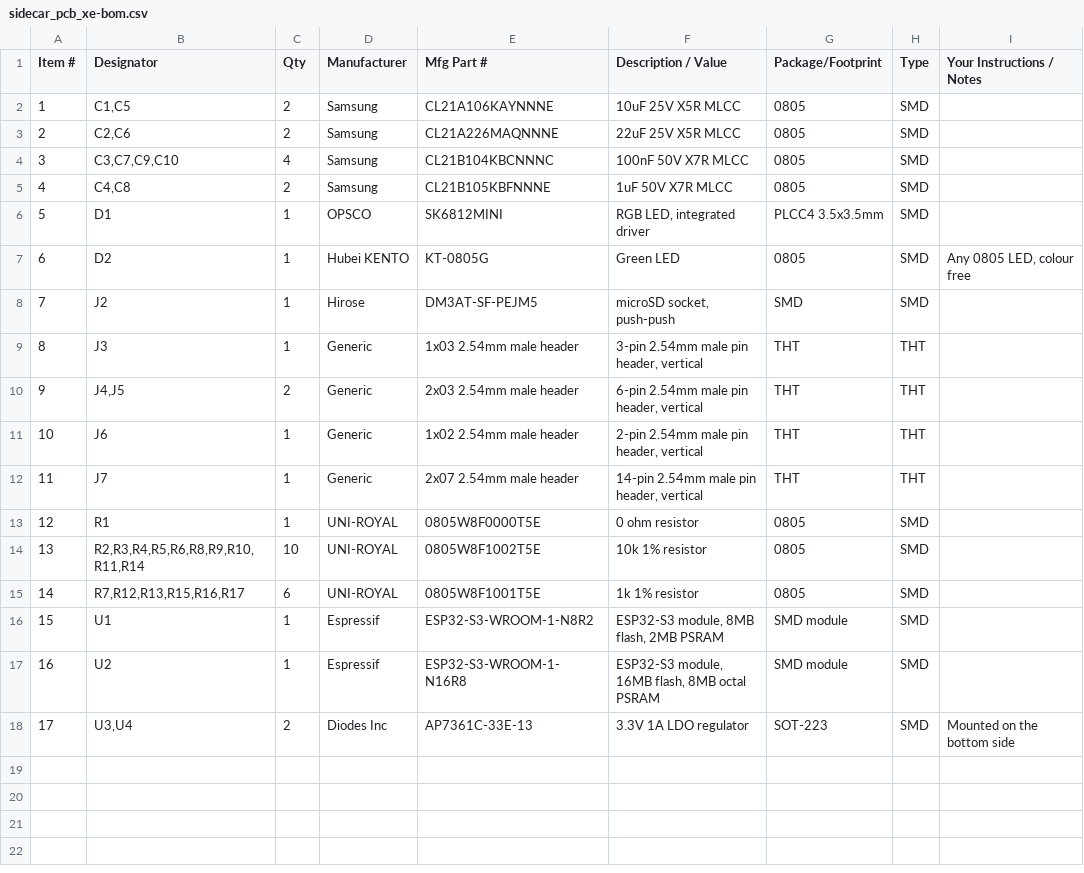
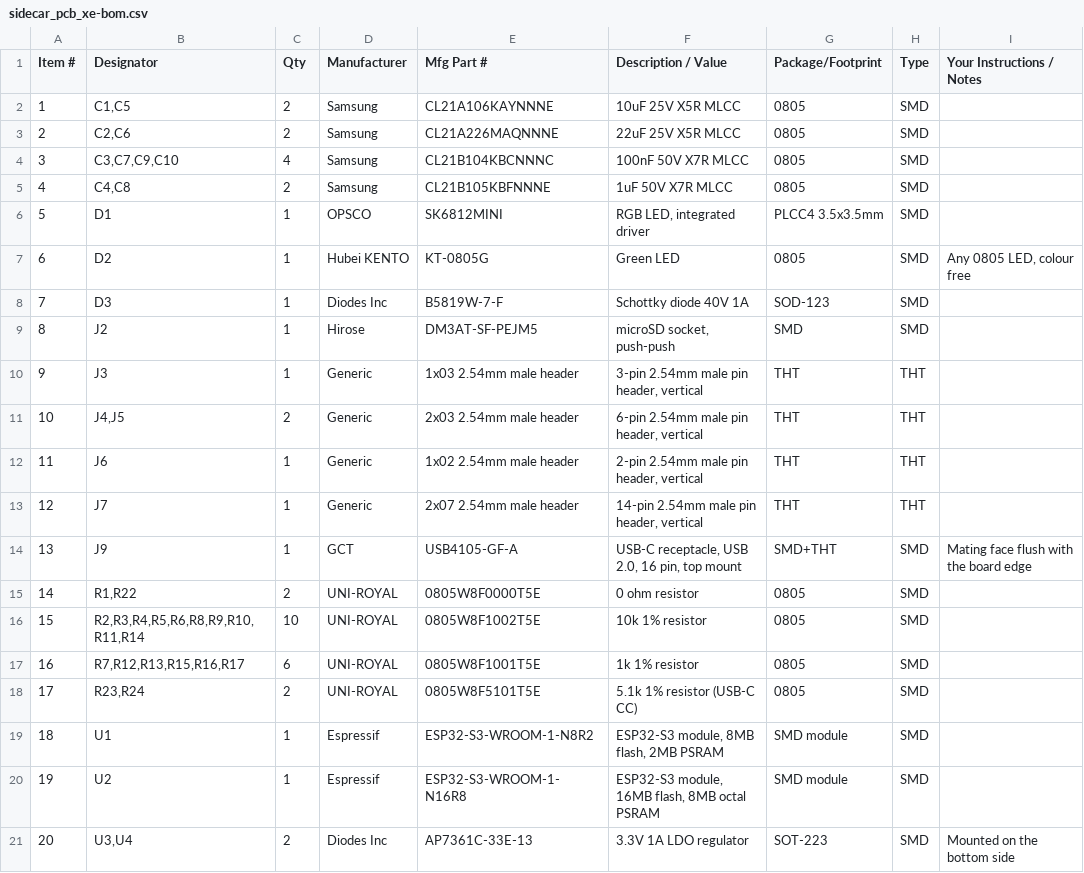
Before and after one commit to cowlove/atari8EspBusBang, a CSV file: hardware/gerbers/pcbway/sidecar_pcb_xe-bom.csv, drawn as a sheet; addresses are those after the commit; the diff names each change by its address in the sheet, - before the commit and + after, or states it on an @@ line.

```diff
--- a/hardware/gerbers/pcbway/sidecar_pcb_xe-bom.csv
+++ b/hardware/gerbers/pcbway/sidecar_pcb_xe-bom.csv
+row 8: 7 | D3 | 1 | Diodes Inc | B5819W-7-F | Schottky diode 40V 1A | SOD-123 | SMD
@@ column A (Item #) renumbered from row 9 down @@
+row 14: 13 | J9 | 1 | GCT | USB4105-GF-A | USB-C receptacle, USB 2.0, 16 pin, top mount | SMD+THT | SMD | Mating face flush with the board edge
-B15 (Designator): R1
+B15 (Designator): R1,R22
-C15 (Qty): 1
+C15 (Qty): 2
+row 18: 17 | R23,R24 | 2 | UNI-ROYAL | 0805W8F5101T5E | 5.1k 1% resistor (USB-C CC) | 0805 | SMD
```
Also changed, not shown: hardware/gerbers/pcbway/sidecar_pcb_xe-cpl.csv, 1 other file.
